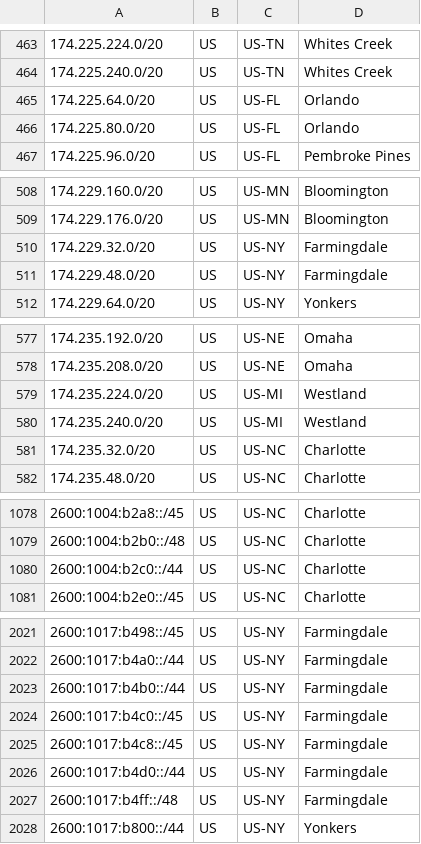
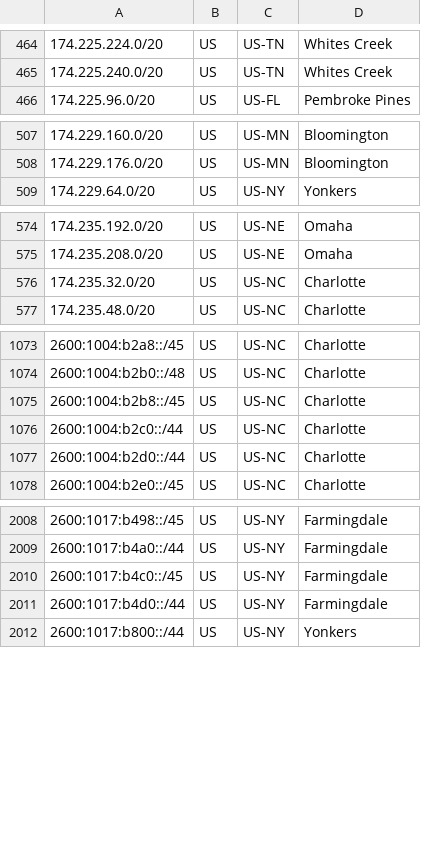
Before and after one commit to Verizon/verizon-geofeed, a CSV file: feed_wireless.csv, drawn as a sheet; only a part is shown, gaps mark what is left out; removed rows and columns are numbered as before the commit, all else as after; the diff covers the shown part only; the diff names each change by its address in the sheet, - before the commit and + after, or states it on an @@ line.

```diff
--- a/feed_wireless.csv
+++ b/feed_wireless.csv
-row 465: 174.225.64.0/20 | US | US-FL | Orlando
-row 466: 174.225.80.0/20 | US | US-FL | Orlando
-row 510: 174.229.32.0/20 | US | US-NY | Farmingdale
-row 511: 174.229.48.0/20 | US | US-NY | Farmingdale
-row 579: 174.235.224.0/20 | US | US-MI | Westland
-row 580: 174.235.240.0/20 | US | US-MI | Westland
+row 1075: 2600:1004:b2b8::/45 | US | US-NC | Charlotte
+row 1077: 2600:1004:b2d0::/44 | US | US-NC | Charlotte
-row 2023: 2600:1017:b4b0::/44 | US | US-NY | Farmingdale
-row 2025: 2600:1017:b4c8::/45 | US | US-NY | Farmingdale
-row 2027: 2600:1017:b4ff::/48 | US | US-NY | Farmingdale
```
Also changed, not shown: 4 added rows, 18 removed rows and 32 edited cells elsewhere in this file, feed_5Ghome.csv, 3 other files.
